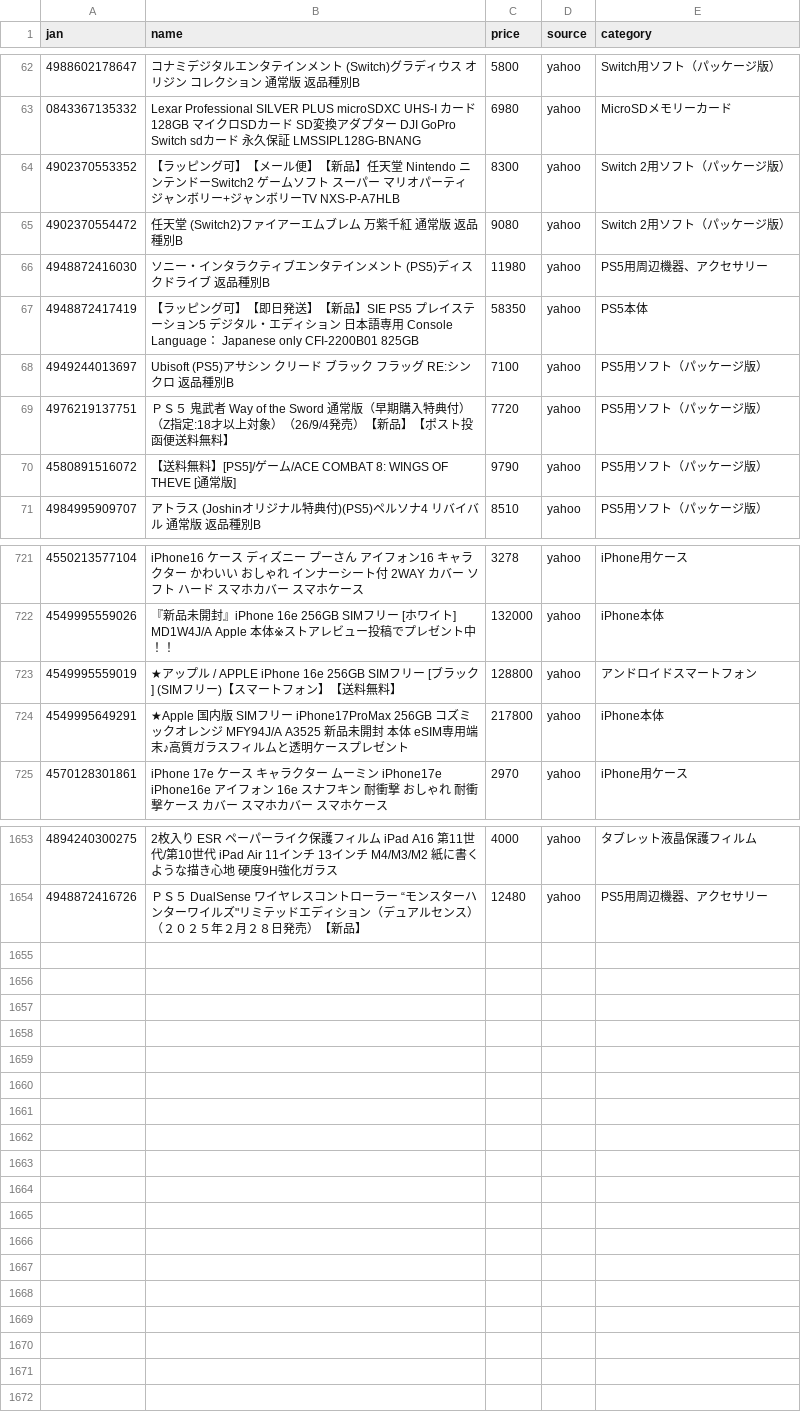
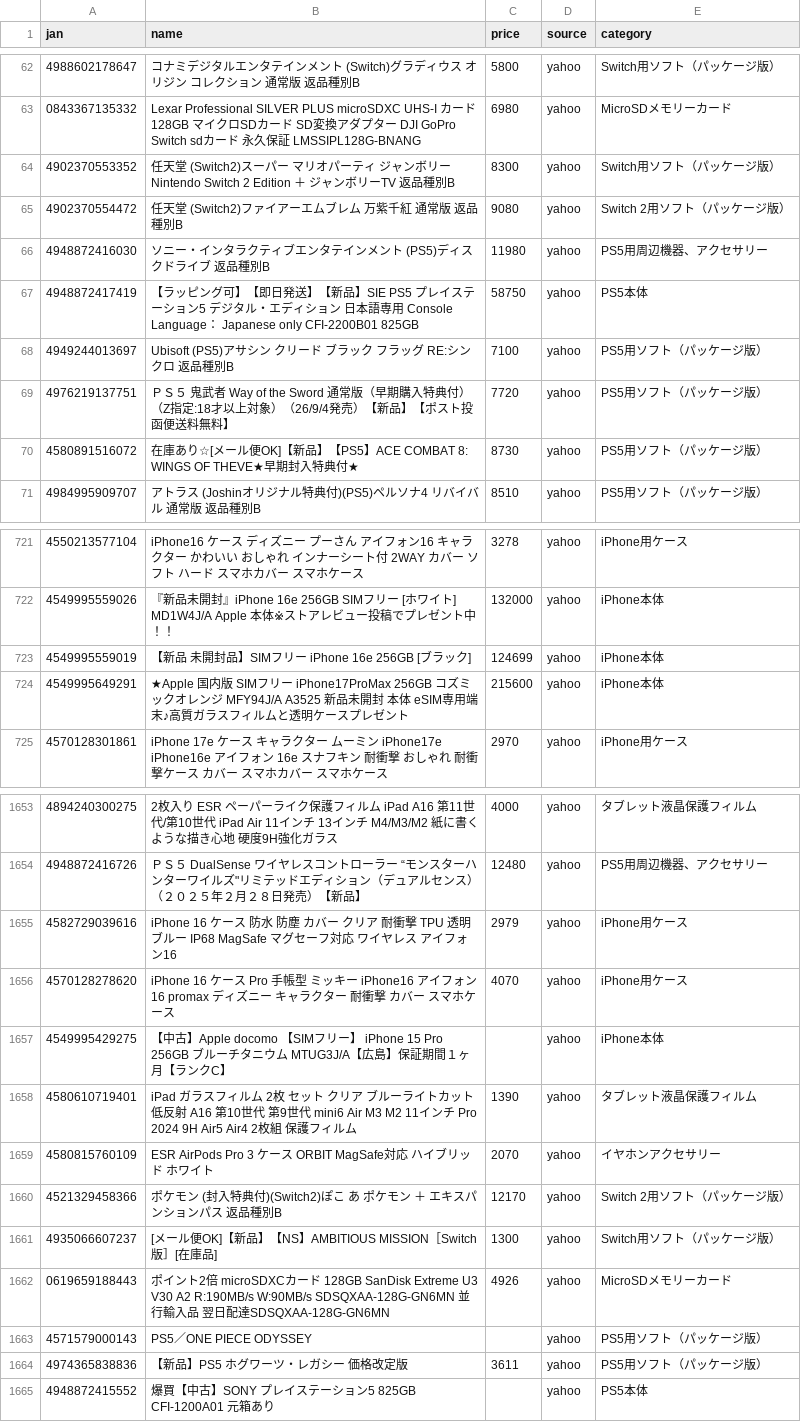
Before and after one commit to TAKUYA-1187/Claude, a CSV file: price_comparison/data/collected/collected_latest.csv, drawn as a sheet; only a part is shown, gaps mark what is left out; the diff covers the shown part only.

```diff
--- a/price_comparison/data/collected/collected_latest.csv
+++ b/price_comparison/data/collected/collected_latest.csv
@@ -63,9 +63,9 @@
 0843367135332,Lexar Professional SILVER PLUS microSDXC UHS-I カード 128GB マイクロSDカード SD変換アダプター DJI GoPro Switch sdカード 永久保証 LMSSIPL128G-BNANG,6980,yahoo,MicroSDメモリーカード
-4902370553352,【ラッピング可】【メール便】【新品】任天堂 Nintendo ニンテンドーSwitch2 ゲームソフト スーパー マリオパーティ ジャンボリー+ジャンボリーTV NXS-P-A7HLB,8300,yahoo,Switch 2用ソフト（パッケージ版）
+4902370553352,任天堂 (Switch2)スーパー マリオパーティ ジャンボリー Nintendo Switch 2 Edition ＋ ジャンボリーTV 返品種別B,8300,yahoo,Switch用ソフト（パッケージ版）
 4902370554472,任天堂 (Switch2)ファイアーエムブレム 万紫千紅 通常版 返品種別B,9080,yahoo,Switch 2用ソフト（パッケージ版）
 4948872416030,ソニー・インタラクティブエンタテインメント (PS5)ディスクドライブ 返品種別B,11980,yahoo,PS5用周辺機器、アクセサリー
-4948872417419,【ラッピング可】【即日発送】【新品】SIE PS5 プレイステーション5 デジタル・エディション 日本語専用 Console Language： Japanese only CFI-2200B01 825GB,58350,yahoo,PS5本体
+4948872417419,【ラッピング可】【即日発送】【新品】SIE PS5 プレイステーション5 デジタル・エディション 日本語専用 Console Language： Japanese only CFI-2200B01 825GB,58750,yahoo,PS5本体
 4949244013697,Ubisoft (PS5)アサシン クリード ブラック フラッグ RE:シンクロ 返品種別B,7100,yahoo,PS5用ソフト（パッケージ版）
 4976219137751,ＰＳ５　鬼武者 Way of the Sword 通常版（早期購入特典付）（Z指定:18才以上対象）（26/9/4発売）【新品】【ポスト投函便送料無料】,7720,yahoo,PS5用ソフト（パッケージ版）
-4580891516072,【送料無料】[PS5]/ゲーム/ACE COMBAT 8: WINGS OF THEVE [通常版],9790,yahoo,PS5用ソフト（パッケージ版）
+4580891516072,在庫あり☆[メール便OK]【新品】【PS5】ACE COMBAT 8: WINGS OF THEVE★早期封入特典付★,8730,yahoo,PS5用ソフト（パッケージ版）
 4984995909707,アトラス (Joshinオリジナル特典付)(PS5)ペルソナ4 リバイバル 通常版 返品種別B,8510,yahoo,PS5用ソフト（パッケージ版）
@@ -722,4 +722,4 @@
 4549995559026,『新品未開封』iPhone 16e 256GB SIMフリー [ホワイト] MD1W4J/A Apple 本体※ストアレビュー投稿でプレゼント中！！,132000,yahoo,iPhone本体
-4549995559019,★アップル / APPLE iPhone 16e 256GB SIMフリー [ブラック] (SIMフリー)【スマートフォン】【送料無料】,128800,yahoo,アンドロイドスマートフォン
-4549995649291,★Apple 国内版 SIMフリー iPhone17ProMax 256GB コズミックオレンジ MFY94J/A A3525 新品未開封 本体 eSIM専用端末♪高質ガラスフィルムと透明ケースプレゼント,217800,yahoo,iPhone本体
+4549995559019,【新品 未開封品】SIMフリー iPhone 16e 256GB [ブラック],124699,yahoo,iPhone本体
+4549995649291,★Apple 国内版 SIMフリー iPhone17ProMax 256GB コズミックオレンジ MFY94J/A A3525 新品未開封 本体 eSIM専用端末♪高質ガラスフィルムと透明ケースプレゼント,215600,yahoo,iPhone本体
 4570128301861,iPhone 17e ケース キャラクター ムーミン iPhone17e iPhone16e アイフォン 16e スナフキン 耐衝撃 おしゃれ 耐衝撃ケース カバー スマホカバー スマホケース,2970,yahoo,iPhone用ケース
@@ -1654 +1654,12 @@
 4948872416726,"ＰＳ５　DualSense ワイヤレスコントローラー “モンスターハンターワイルズ""リミテッドエディション（デュアルセンス）（２０２５年２月２８日発売）【新品】",12480,yahoo,PS5用周辺機器、アクセサリー
+4582729039616,iPhone 16 ケース 防水 防塵 カバー クリア 耐衝撃 TPU 透明 ブルー IP68 MagSafe マグセーフ対応 ワイヤレス アイフォン16,2979,yahoo,iPhone用ケース
+4570128278620,iPhone 16 ケース Pro 手帳型 ミッキー iPhone16 アイフォン16 promax ディズニー キャラクター 耐衝撃 カバー スマホケース,4070,yahoo,iPhone用ケース
+4549995429275,【中古】Apple docomo 【SIMフリー】 iPhone 15 Pro 256GB ブルーチタニウム MTUG3J/A【広島】保証期間１ヶ月【ランクC】,,yahoo,iPhone本体
+4580610719401,iPad ガラスフィルム 2枚 セット クリア ブルーライトカット 低反射 A16 第10世代 第9世代 mini6 Air M3 M2 11インチ Pro 2024 9H Air5 Air4 2枚組 保護フィルム,1390,yahoo,タブレット液晶保護フィルム
+4580815760109,ESR AirPods Pro 3 ケース ORBIT MagSafe対応 ハイブリッド ホワイト,2070,yahoo,イヤホンアクセサリー
+4521329458366,ポケモン (封入特典付)(Switch2)ぽこ あ ポケモン ＋ エキスパンションパス 返品種別B,12170,yahoo,Switch 2用ソフト（パッケージ版）
+4935066607237,[メール便OK]【新品】【NS】AMBITIOUS MISSION［Switch版］[在庫品],1300,yahoo,Switch用ソフト（パッケージ版）
+0619659188443,ポイント2倍 microSDXCカード 128GB SanDisk Extreme U3 V30 A2 R:190MB/s W:90MB/s SDSQXAA-128G-GN6MN 並行輸入品 翌日配達SDSQXAA-128G-GN6MN,4926,yahoo,MicroSDメモリーカード
+4571579000143,PS5／ONE PIECE ODYSSEY,,yahoo,PS5用ソフト（パッケージ版）
+4974365838836,【新品】PS5 ホグワーツ・レガシー 価格改定版,3611,yahoo,PS5用ソフト（パッケージ版）
+4948872415552,爆買【中古】SONY プレイステーション5 825GB CFI-1200A01 元箱あり,,yahoo,PS5本体
```
Also changed, not shown: 79 edited cells elsewhere in this file, 1 other file.
